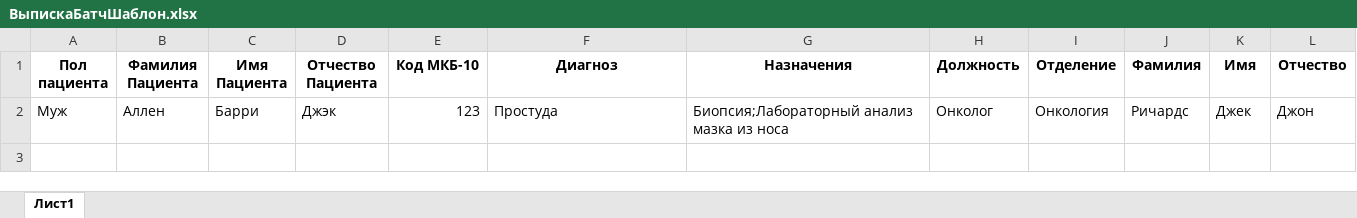
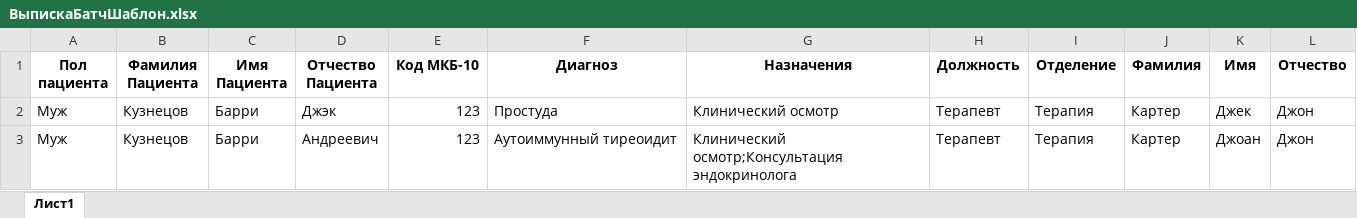
Before and after one commit to daniilda/DoctorAi, an Excel workbook: ВыпискаБатчШаблон.xlsx, sheet Лист1, drawn as a sheet; values as stored, in another font and other column widths than the file's, no borders; the diff names each change by its address in the sheet, - before the commit and + after, or states it on an @@ line.

```diff
--- a/ВыпискаБатчШаблон.xlsx (sheet Лист1)
+++ b/ВыпискаБатчШаблон.xlsx (sheet Лист1)
-B2 (Фамилия Пациента): Аллен
+B2 (Фамилия Пациента): Кузнецов
-G2 (Назначения): Биопсия;Лабораторный анализ мазка из носа
+G2 (Назначения): Клинический осмотр
-H2 (Должность): Онколог
+H2 (Должность): Терапевт
-I2 (Отделение): Онкология
+I2 (Отделение): Терапия
-J2 (Фамилия): Ричардс
+J2 (Фамилия): Картер
+row 3: Муж | Кузнецов | Барри | Андреевич | 123 | Аутоиммунный тиреоидит | Клинический осмотр;Консультация эндокринолога | Терапевт | Терапия | Картер | Джоан | Джон
```
Also changed, not shown: 9 other files.
